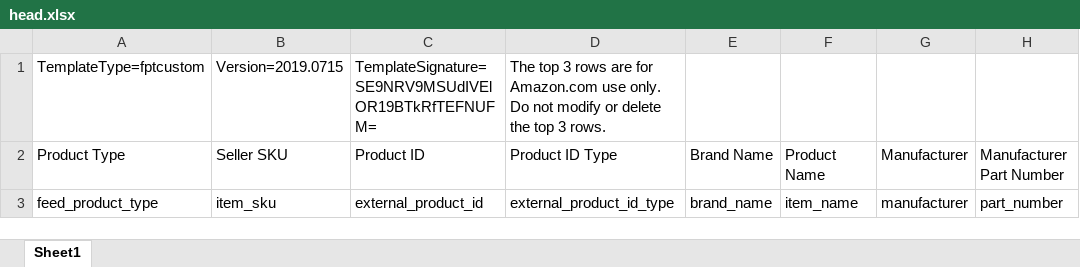
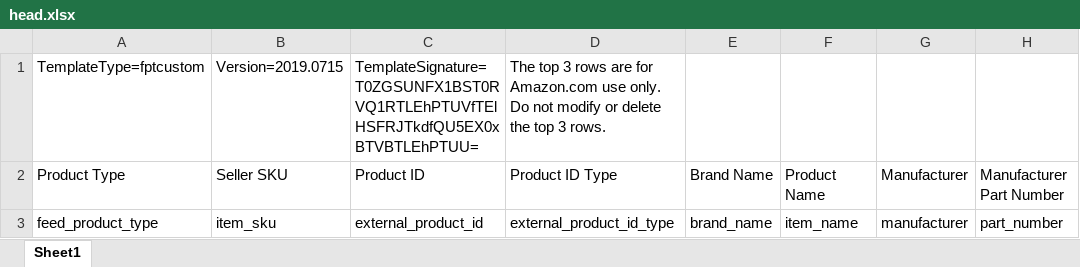
Before and after one commit to lymne/amzExcelRobot, an Excel workbook: amzexcelrobot/static/head.xlsx, sheet Sheet1, drawn as a sheet; only a part is shown; values as stored, in another font and other column widths than the file's, no borders; conditional formats not drawn; the diff names each change by its address in the sheet, - before the commit and + after, or states it on an @@ line.

```diff
--- a/amzexcelrobot/static/head.xlsx (sheet Sheet1)
+++ b/amzexcelrobot/static/head.xlsx (sheet Sheet1)
-C1: TemplateSignature=SE9NRV9MSUdIVElOR19BTkRfTEFNUFM=
+C1: TemplateSignature=T0ZGSUNFX1BST0RVQ1RTLEhPTUVfTElHSFRJTkdfQU5EX0xBTVBTLEhPTUU=
```
Also changed, not shown: 12 other files.
